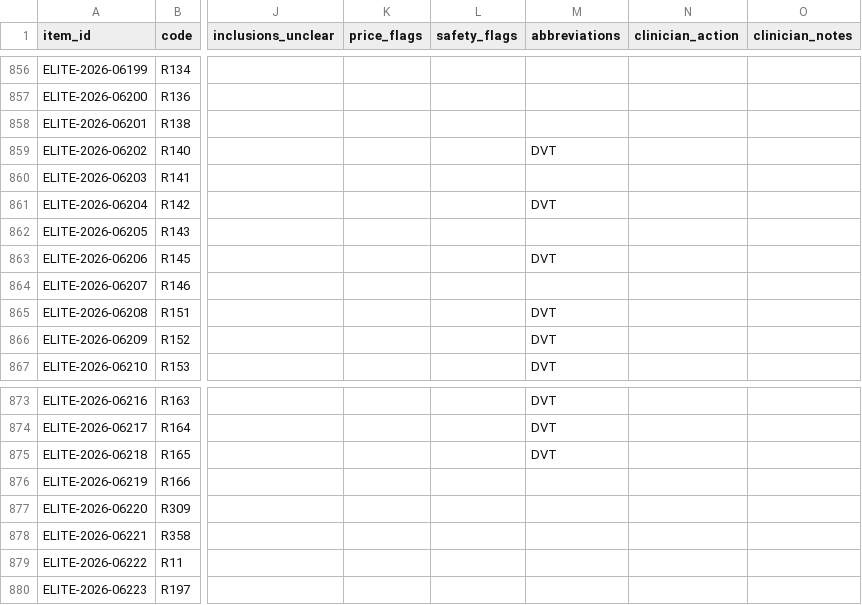
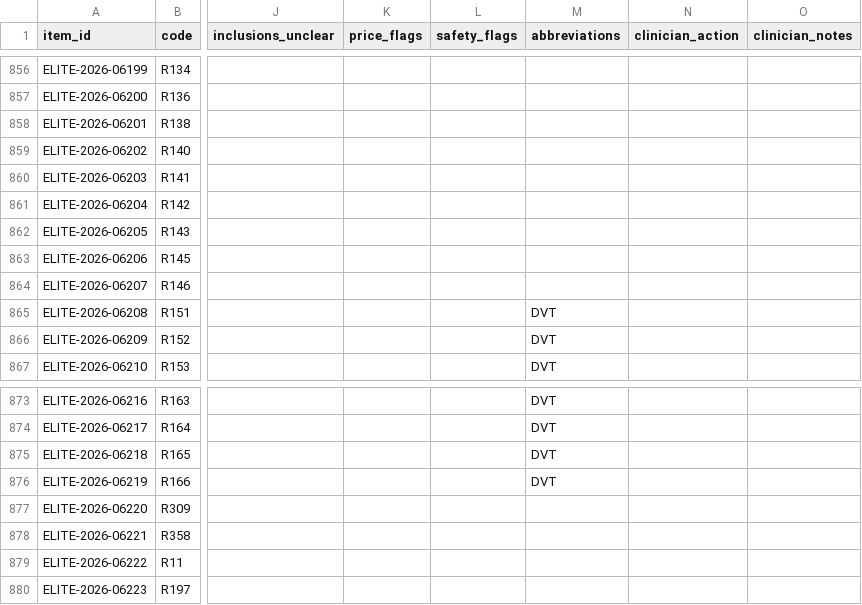
Before and after one commit to mohanadmd07/Elite-Pricelist-Crawler, a CSV file: reports/clinical_review_2026.csv, drawn as a sheet; only a part is shown, gaps mark what is left out; the diff names each change by its address in the sheet, - before the commit and + after, or states it on an @@ line.

```diff
--- a/reports/clinical_review_2026.csv
+++ b/reports/clinical_review_2026.csv
-M859 (abbreviations): DVT
+M859 (abbreviations): (empty)
-M861 (abbreviations): DVT
+M861 (abbreviations): (empty)
-M863 (abbreviations): DVT
+M863 (abbreviations): (empty)
-M876 (abbreviations): (empty)
+M876 (abbreviations): DVT
```
Also changed, not shown: reports/alias_candidates.csv, reports/clinical_review_2023.csv, 17 other files.
